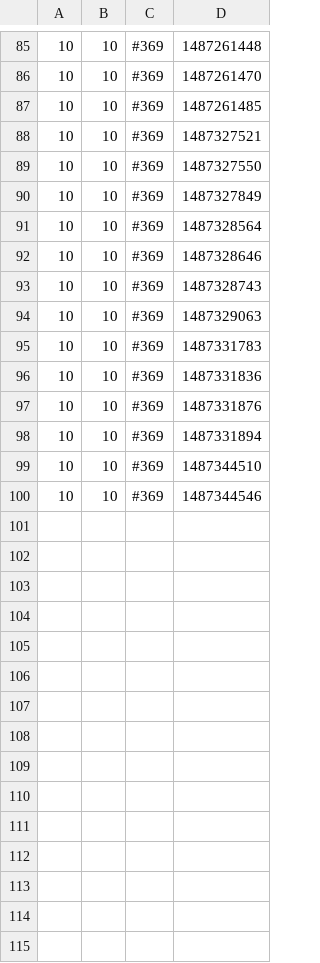
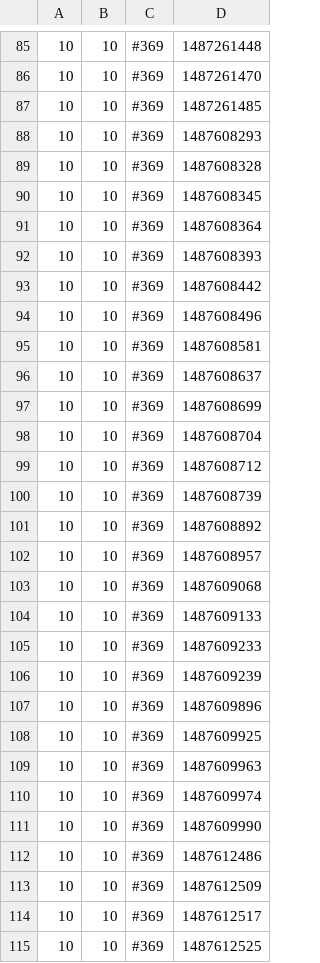
Before and after one commit to weshy/php, a CSV file: table.history.csv, drawn as a sheet; only a part is shown, gaps mark what is left out; the diff covers the shown part only.

```diff
--- a/table.history.csv
+++ b/table.history.csv
@@ -87,14 +87,29 @@
 10,10,#369,1487261485
-10,10,#369,1487327521
-10,10,#369,1487327550
-10,10,#369,1487327849
-10,10,#369,1487328564
-10,10,#369,1487328646
-10,10,#369,1487328743
-10,10,#369,1487329063
-10,10,#369,1487331783
-10,10,#369,1487331836
-10,10,#369,1487331876
-10,10,#369,1487331894
-10,10,#369,1487344510
-10,10,#369,1487344546
+10,10,#369,1487608293
+10,10,#369,1487608328
+10,10,#369,1487608345
+10,10,#369,1487608364
+10,10,#369,1487608393
+10,10,#369,1487608442
+10,10,#369,1487608496
+10,10,#369,1487608581
+10,10,#369,1487608637
+10,10,#369,1487608699
+10,10,#369,1487608704
+10,10,#369,1487608712
+10,10,#369,1487608739
+10,10,#369,1487608892
+10,10,#369,1487608957
+10,10,#369,1487609068
+10,10,#369,1487609133
+10,10,#369,1487609233
+10,10,#369,1487609239
+10,10,#369,1487609896
+10,10,#369,1487609925
+10,10,#369,1487609963
+10,10,#369,1487609974
+10,10,#369,1487609990
+10,10,#369,1487612486
+10,10,#369,1487612509
+10,10,#369,1487612517
+10,10,#369,1487612525
```
Also changed, not shown: 10 added rows elsewhere in this file, data/instagram.csv, 4 other files.
